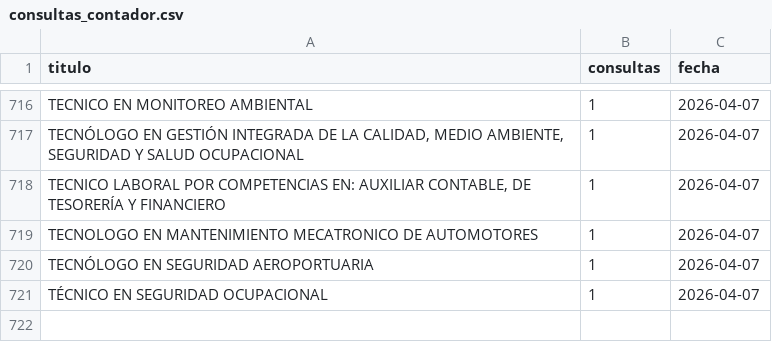
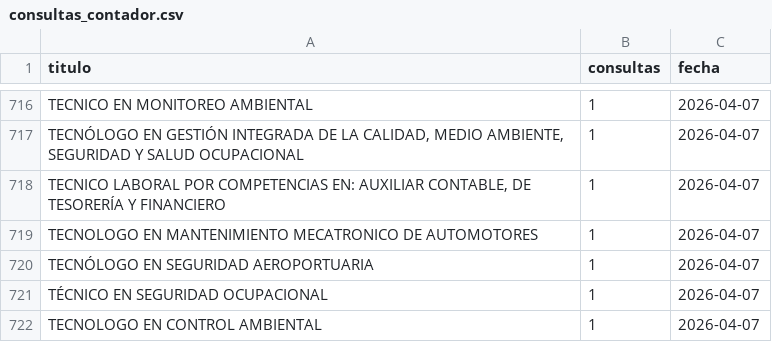
Before and after one commit to usanjosedocumentos-svg/validatitulos, a CSV file: consultas_contador.csv, drawn as a sheet; only a part is shown, gaps mark what is left out.

Commit message:
Consulta: TECNOLOGO EN CONTROL AMBIENTAL

```diff
--- a/consultas_contador.csv
+++ b/consultas_contador.csv
@@ -721 +721,2 @@
 "TÉCNICO EN SEGURIDAD OCUPACIONAL","1","2026-04-07"
+"TECNOLOGO EN CONTROL AMBIENTAL","1","2026-04-07"
```
